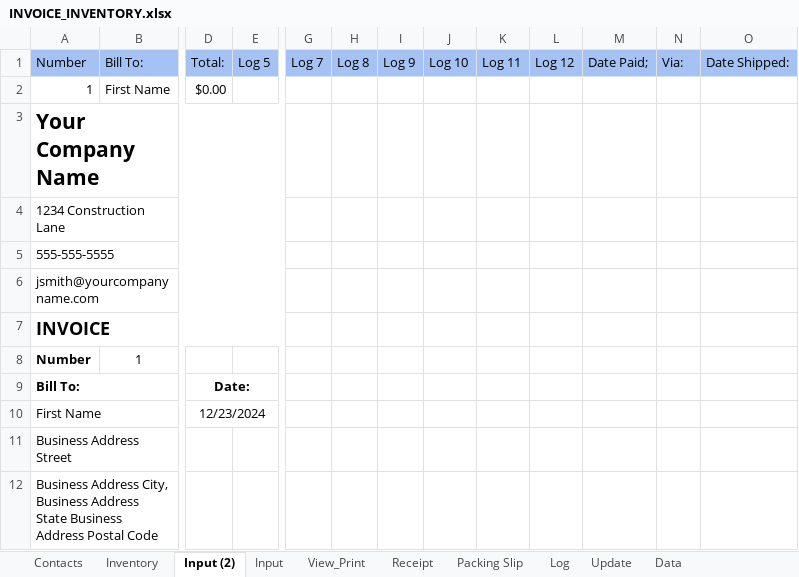
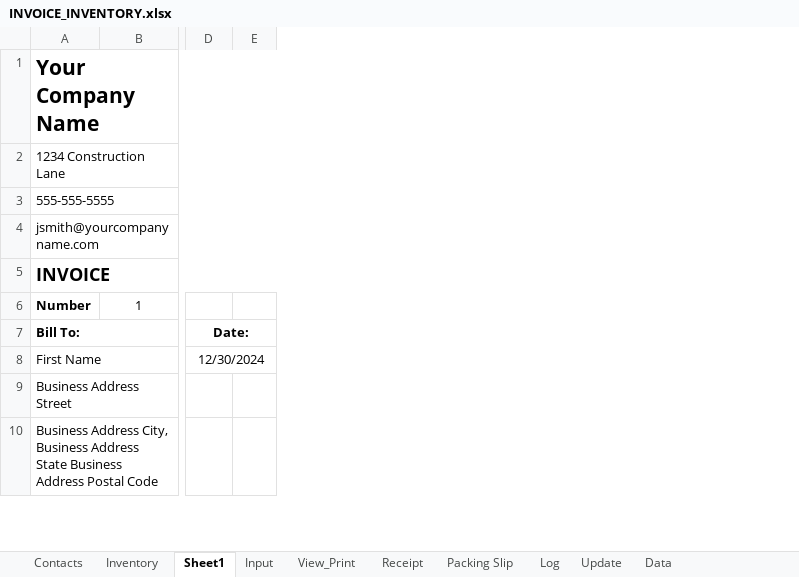
Before and after one commit to DataMateApp/DataMateApp.github.io, an Excel workbook: INVOICE_INVENTORY.xlsx, sheet Sheet1, drawn as a sheet; only a part is shown, gaps mark what is left out; values as stored, in another font and other column widths than the file's, no borders; charts and pictures not drawn; removed rows and columns are numbered as before the commit, all else as after; rows hold the shown columns only; the diff names each change by its address in the sheet, - before the commit and + after, or states it on an @@ line.

Commit message:
Add files via upload

```diff
--- a/INVOICE_INVENTORY.xlsx (sheet Sheet1)
+++ b/INVOICE_INVENTORY.xlsx (sheet Sheet1)
-sheet tab: Input (2)
+sheet tab: Sheet1
-column E, empty
+column E, empty
-column G, empty
-column H, empty
-column I, empty
-column J, empty
-column K, empty
-column L, empty
-column M, empty
-column N, empty
-column O, empty
-row 1: Number | Bill To: | Total: | Log 5 | Log 7 | Log 8 | Log 9 | Log 10 | Log 11 | Log 12 | Date Paid; | Via: | Date Shipped:
-row 2: 1 | First Name | $0.00
-D8: 12/23/2024
+D8: 12/30/2024
```
Also changed, not shown: sheet Input, sheet Log, formulas that keep their value, charts or pictures.
